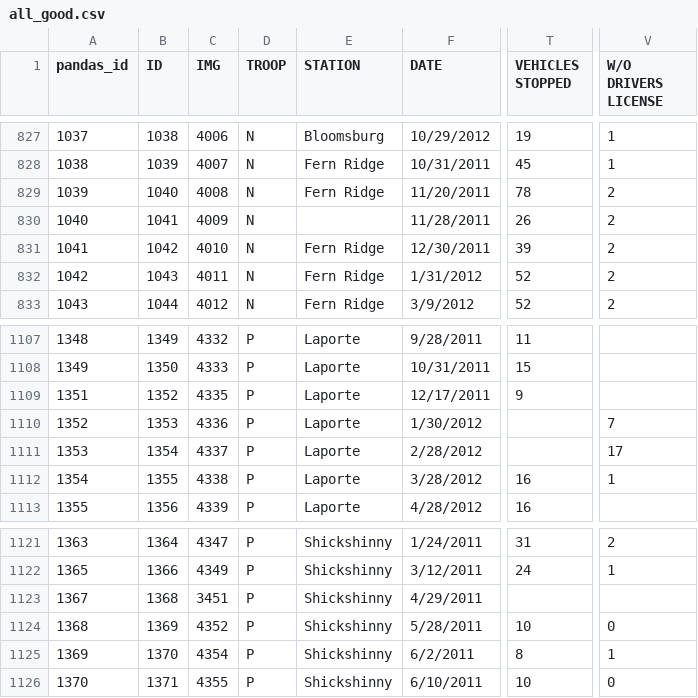
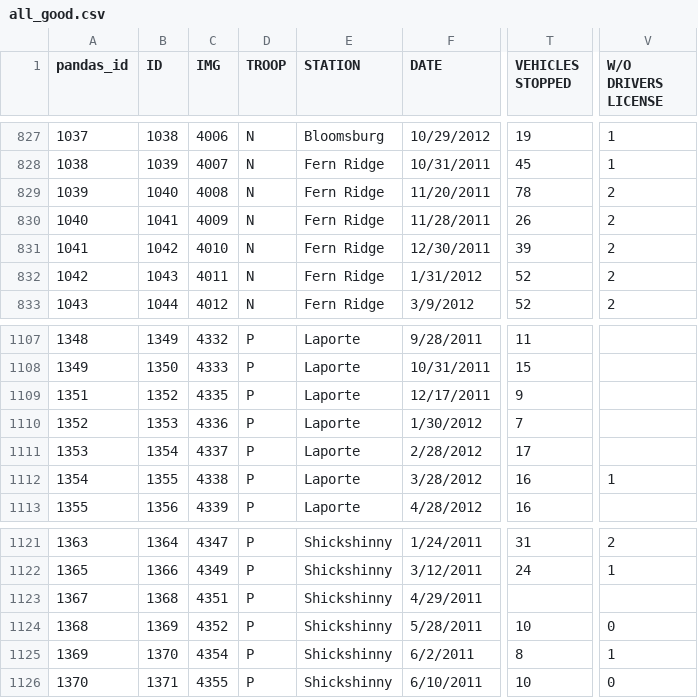
Before and after one commit to bhuber/pa-police-checkpoints, a CSV file: data/all_good.csv, drawn as a sheet; only a part is shown, gaps mark what is left out; the diff names each change by its address in the sheet, - before the commit and + after, or states it on an @@ line.

Commit message:
Update data/all_good.csv

```diff
--- a/data/all_good.csv
+++ b/data/all_good.csv
-E830 (STATION): (empty)
+E830 (STATION): Fern Ridge
-T1110 (VEHICLES STOPPED): (empty)
+T1110 (VEHICLES STOPPED): 7
-V1110 (W/O DRIVERS LICENSE): 7
+V1110 (W/O DRIVERS LICENSE): (empty)
-T1111 (VEHICLES STOPPED): (empty)
+T1111 (VEHICLES STOPPED): 17
-V1111 (W/O DRIVERS LICENSE): 17
+V1111 (W/O DRIVERS LICENSE): (empty)
-C1123 (IMG): 3451
+C1123 (IMG): 4351
```
